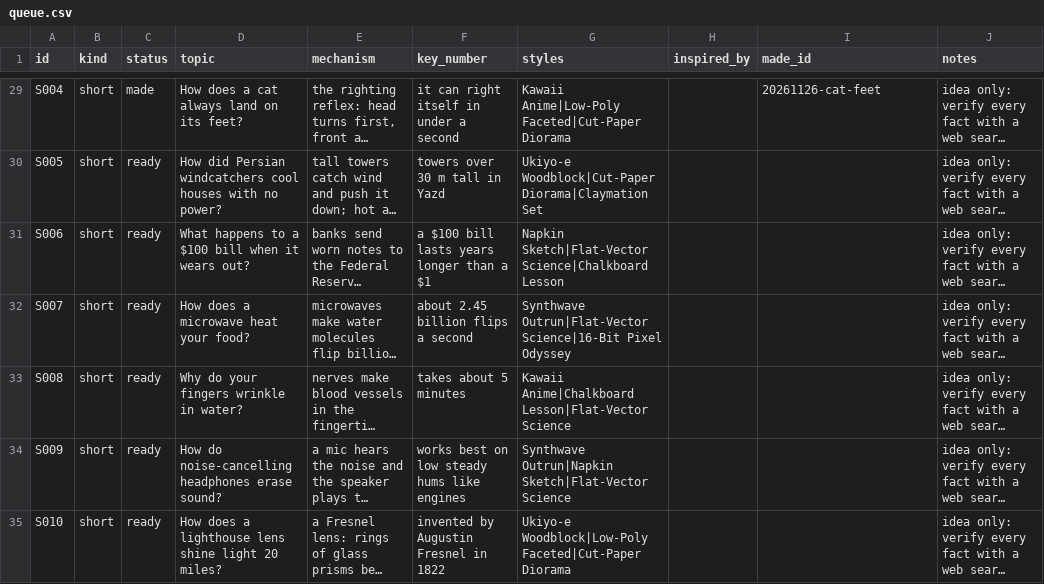
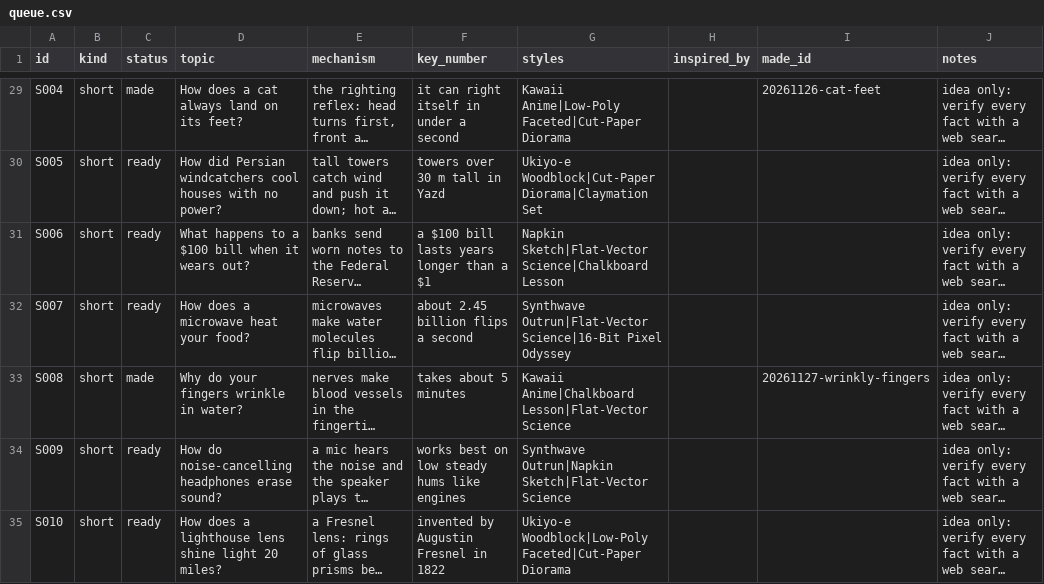
Before and after one commit to akachwaha27/shorts-autopilot, a CSV file: explainer/topics/queue.csv, drawn as a sheet; only a part is shown, gaps mark what is left out; long unchanged cells end in …; the diff names each change by its address in the sheet, - before the commit and + after, or states it on an @@ line.

```diff
--- a/explainer/topics/queue.csv
+++ b/explainer/topics/queue.csv
-C33 (status): ready
+C33 (status): made
-I33 (made_id): (empty)
+I33 (made_id): 20261127-wrinkly-fingers
```
Also changed, not shown: 5 other files.
